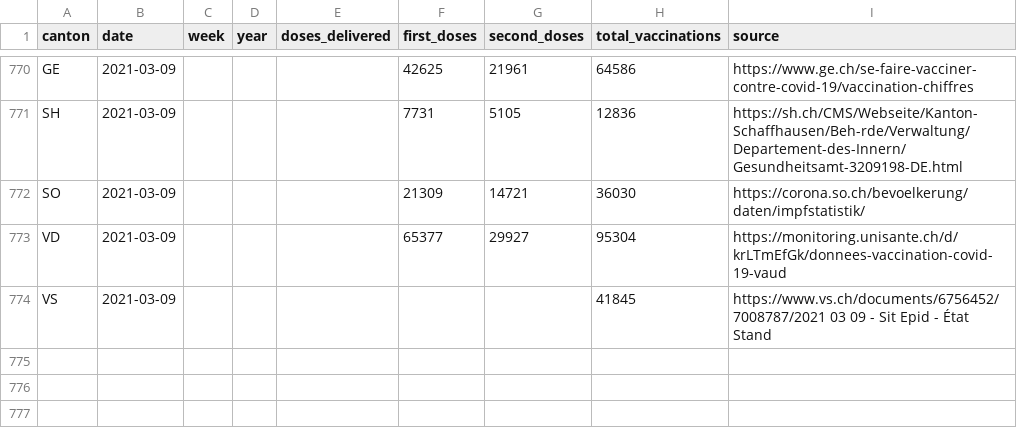
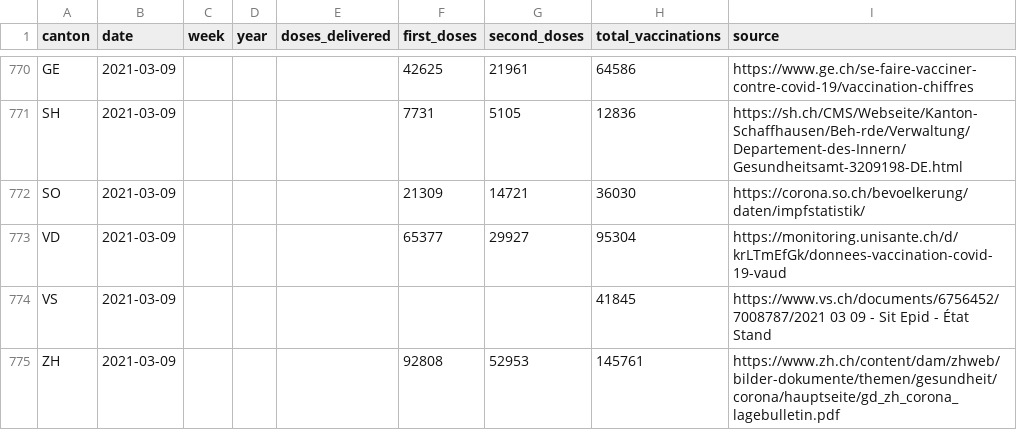
Before and after one commit to n0rdlicht/ch-vaccinations, a CSV file: data/vaccination_data_total.csv, drawn as a sheet; only a part is shown, gaps mark what is left out.

Commit message:
Automatic update of vaccination data

```diff
--- a/data/vaccination_data_total.csv
+++ b/data/vaccination_data_total.csv
@@ -774 +774,2 @@ VD,2021-03-09,,,,65377,29927,95304,https://monitoring.unisante.ch/d/krLTmEfGk/do
 VS,2021-03-09,,,,,,41845,https://www.vs.ch/documents/6756452/7008787/2021 03 09 - Sit Epid - État Stand
+ZH,2021-03-09,,,,92808,52953,145761,https://www.zh.ch/content/dam/zhweb/bilder-dokumente/themen/gesundheit/corona/hauptseite/gd_zh_corona_lagebulletin.pdf
```
Also changed, not shown: data/vaccinations_latest.csv, 1 other file.
